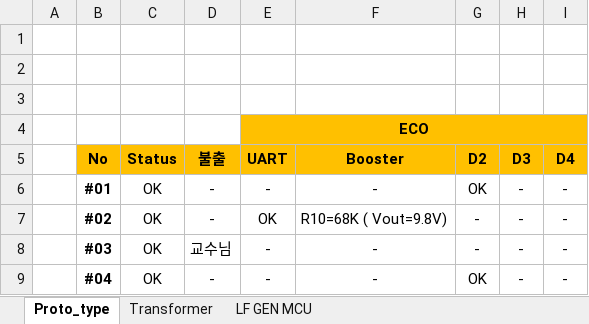
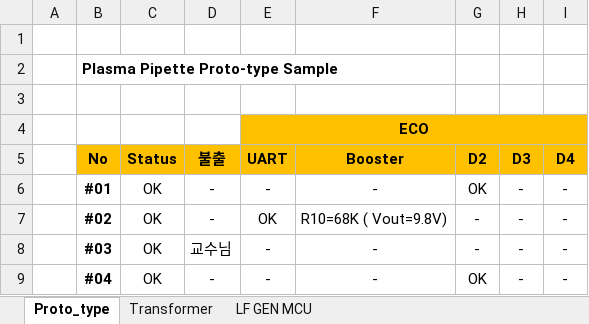
Before and after one commit to ArvidJoung/Plasma_Generator, an Excel workbook: Femto Project sample management.xlsx, sheet Proto_type, drawn as a sheet; values as stored, in another font and other column widths than the file's, no borders; the diff names each change by its address in the sheet, - before the commit and + after, or states it on an @@ line.

Commit message:
[DOC] GEN MCU sample update

```diff
--- a/Femto Project sample management.xlsx (sheet Proto_type)
+++ b/Femto Project sample management.xlsx (sheet Proto_type)
-B2 (No): (empty)
+B2 (No): Plasma Pipette Proto-type Sample
```
Also changed, not shown: sheet LF GEN MCU, sheet Transformer, Femto Project 비용 List.xlsx.
